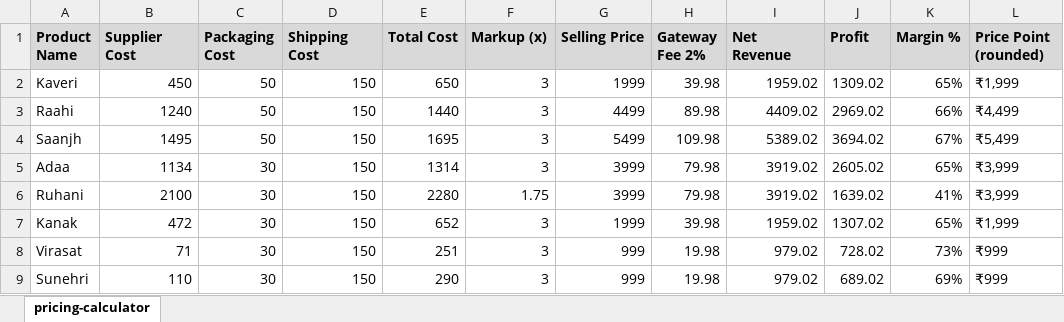
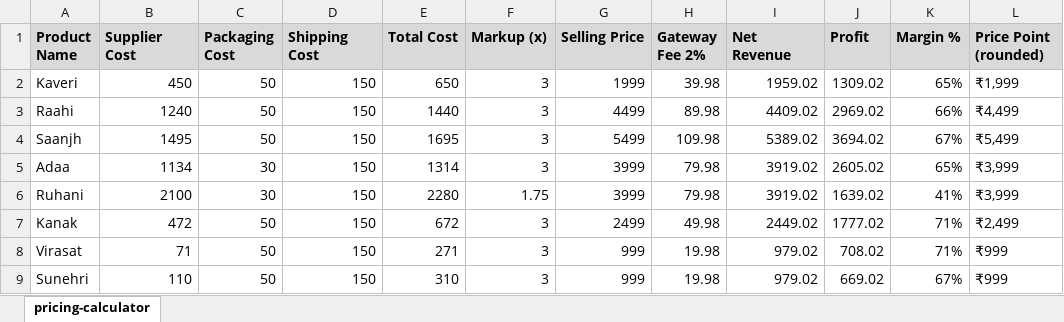
Before and after one commit to da2793/jewels-by-geetika, an Excel workbook: business/pricing-calculator.xlsx, sheet pricing-calculator, drawn as a sheet; values as stored, in another font and other column widths than the file's, no borders; the diff names each change by its address in the sheet, - before the commit and + after, or states it on an @@ line.

```diff
--- a/business/pricing-calculator.xlsx (sheet pricing-calculator)
+++ b/business/pricing-calculator.xlsx (sheet pricing-calculator)
-C7:C9 (Packaging Cost): 30
+C7:C9 (Packaging Cost): 50
-E7 (Total Cost): 652
+E7 (Total Cost): 672
-G7 (Selling Price): 1999
+G7 (Selling Price): 2499
-H7 (Gateway Fee 2%): 39.98
+H7 (Gateway Fee 2%): 49.98
-I7 (Net Revenue): 1959.02
+I7 (Net Revenue): 2449.02
-J7 (Profit): 1307.02
+J7 (Profit): 1777.02
-K7 (Margin %): 65%
+K7 (Margin %): 71%
-L7 (Price Point (rounded)): ₹1,999
+L7 (Price Point (rounded)): ₹2,499
-E8 (Total Cost): 251
+E8 (Total Cost): 271
-J8 (Profit): 728.02
+J8 (Profit): 708.02
-K8 (Margin %): 73%
+K8 (Margin %): 71%
-E9 (Total Cost): 290
+E9 (Total Cost): 310
-J9 (Profit): 689.02
+J9 (Profit): 669.02
-K9 (Margin %): 69%
+K9 (Margin %): 67%
```
Also changed, not shown: business/rzp-key.xlsx, 3 other files.
